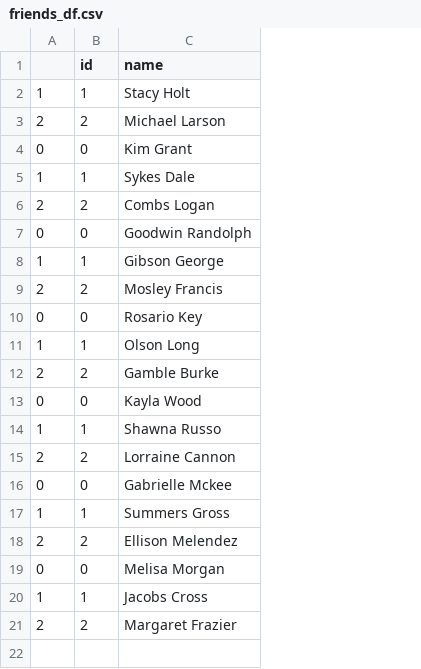
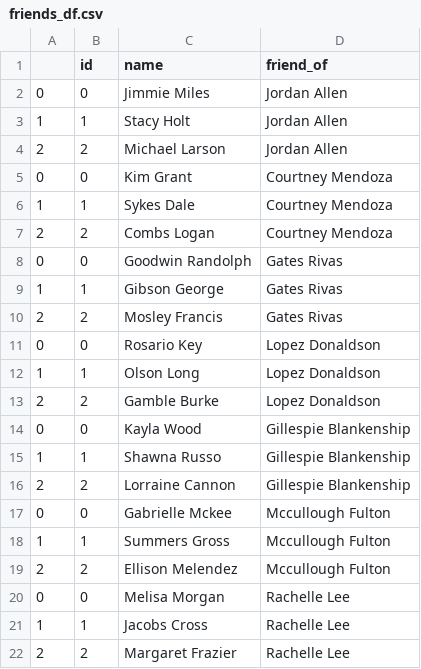
Before and after one commit to NiharTV/json_normalizer, a CSV file: extracted_data/friends_df.csv, drawn as a sheet; addresses are those after the commit; the diff names each change by its address in the sheet, - before the commit and + after, or states it on an @@ line.

```diff
--- a/extracted_data/friends_df.csv
+++ b/extracted_data/friends_df.csv
+column D (friend_of), rows 3-22: Jordan Allen | Jordan Allen | Courtney Mendoza | Courtney Mendoza | Courtney Mendoza | Gates Rivas | Gates Rivas | Gates Rivas | Lopez Donaldson | Lopez Donaldson | Lopez Donaldson | Gillespie Blankenship | Gillespie Blankenship | Gillespie Blankenship | Mccullough Fulton | Mccullough Fulton | Mccullough Fulton | Rachelle Lee | Rachelle Lee | Rachelle Lee
+row 2: 0 | 0 | Jimmie Miles | Jordan Allen
```
Also changed, not shown: extracted_data/user_df.csv, 2 other files.
